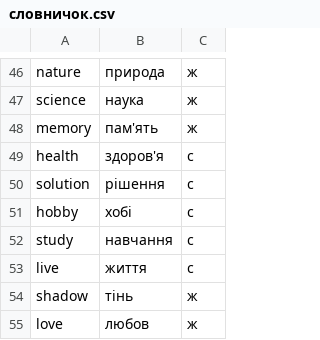
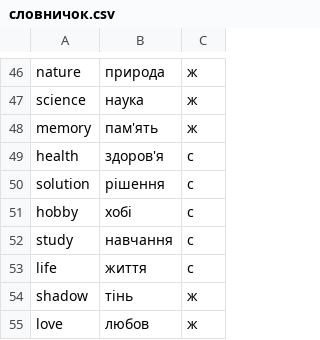
Before and after one commit to boonleng/ankicard, a CSV file: словничок.csv, drawn as a sheet; only a part is shown, gaps mark what is left out.

Commit message:
Added more words

```diff
--- a/словничок.csv
+++ b/словничок.csv
@@ -52,3 +52,3 @@ hobby,хобі,с
 study,навчання,с
-live,життя,c
+life,життя,c
 shadow,тінь,ж
```
